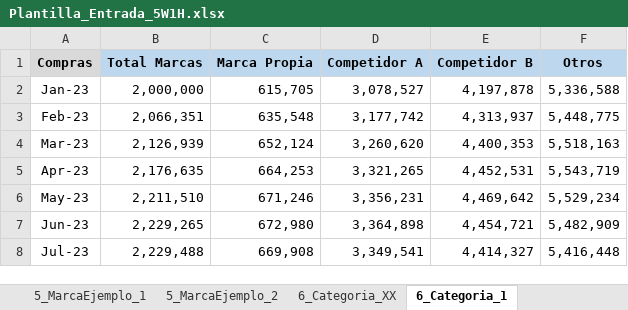
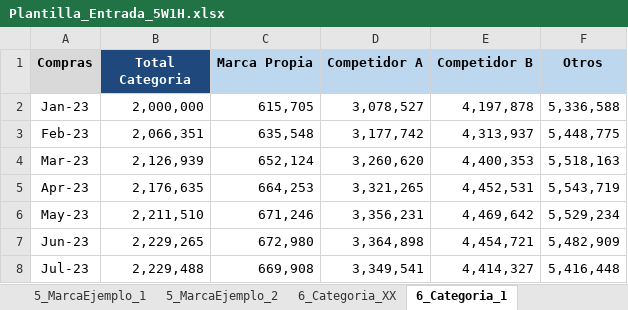
Before and after one commit to Gilberto-xyz/5W1H, an Excel workbook: Plantilla_Entrada_5W1H.xlsx, sheet 6_Categoria_1, drawn as a sheet; only a part is shown; values as stored, in another font and other column widths than the file's, no borders; the diff names each change by its address in the sheet, - before the commit and + after, or states it on an @@ line.

Commit message:
Mejoras en índice de precio y opciones de estilo en gráficas
- Añade parámetros color_collector, color_overrides y linestyle_overrides a line_graf; aplica overrides, preserva mapping y recopila colores de series.
- Evita anotar la serie 'Total' en las anotaciones top y permite overrides de estilo/linestyle por serie.
- Modifica prepare_price_index_dataframe para devolver también el DataFrame original, calcular ratios en % y manejar NaN/inf de forma robusta.
- Añade graf_price_index_table para generar una tabla PNG con promedios (12m) y la integra en build_price_index_slide; calcula promedios relativos al Total cuando procede y ajusta layout/escala y posición.
- Ajusta altura del gráfico en la slide, pasa price_original_df en los llamadores y mejora el posicionamiento/colores (incluyendo estilo/color por defecto para 'Total').
- Actualiza plantilla de entrada (Plantilla_Entrada_5W1H.xlsx).

```diff
--- a/Plantilla_Entrada_5W1H.xlsx (sheet 6_Categoria_1)
+++ b/Plantilla_Entrada_5W1H.xlsx (sheet 6_Categoria_1)
-B1: Total Marcas
+B1: Total Categoria
@@ B1 fill: #BDD7EE → #1F497D, text colour: black → #FFFFFF @@
```
Also changed, not shown: sheet README, 1 other file.
